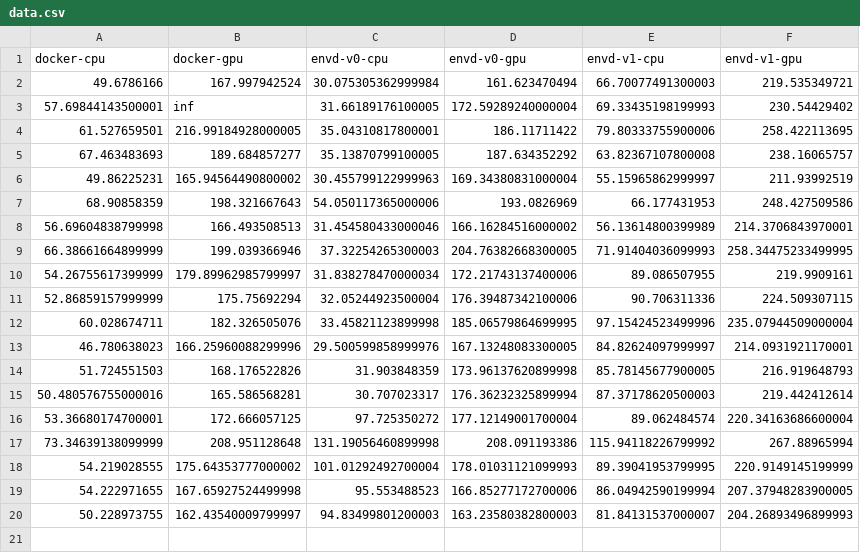
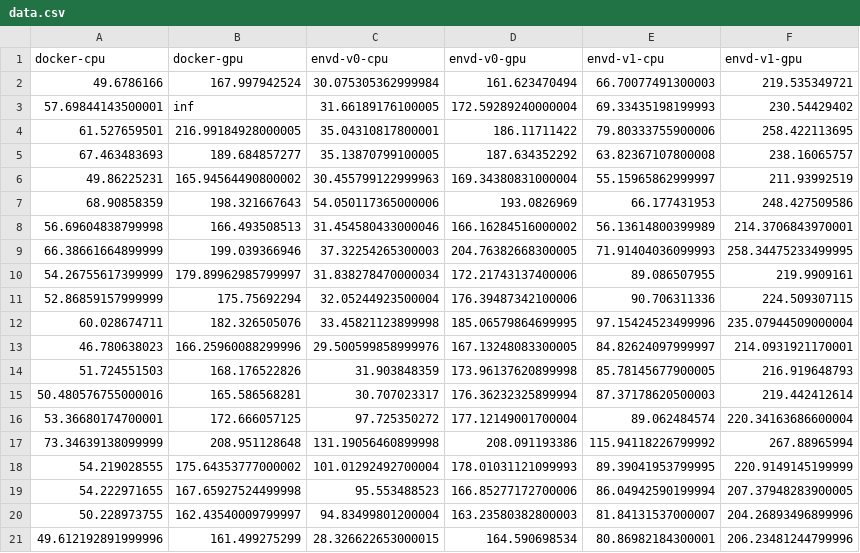
Before and after one commit to kemingy/envd-nightly, a CSV file: data.csv, drawn as a sheet.

Commit message:
CI: update benchmark data and image
Signed-off-by: github-actions-bot <github-actions-bot@users.noreply.github.com>

```diff
--- a/data.csv
+++ b/data.csv
@@ -19,2 +19,3 @@ docker-cpu,docker-gpu,envd-v0-cpu,envd-v0-gpu,envd-v1-cpu,envd-v1-gpu
 54.222971655,167.65927524499998,95.553488523,166.85277172700006,86.04942590199994,207.37948283900005
-50.228973755,162.43540009799997,94.83499801200003,163.23580382800003,81.84131537000007,204.26893496899993
+50.228973755,162.43540009799997,94.83499801200004,163.23580382800003,81.84131537000007,204.26893496899996
+49.612192891999996,161.499275299,28.326622653000015,164.590698534,80.86982184300001,206.23481244799996
```
Also changed, not shown: 1 other file.
